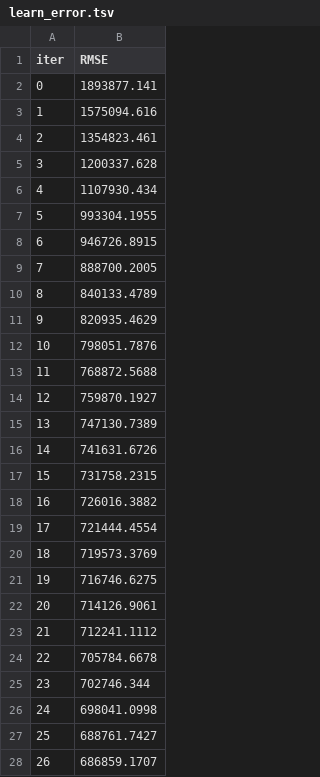
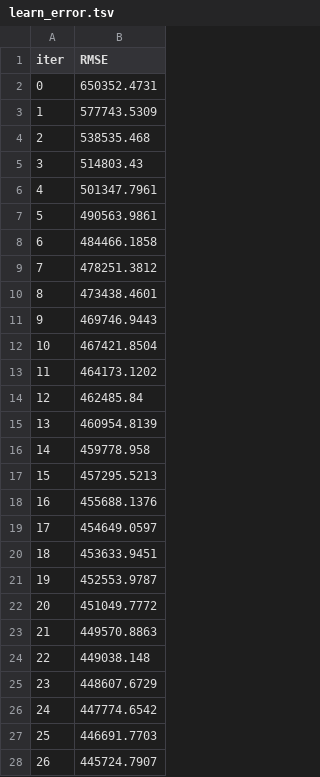
Before and after one commit to yvkovlev/yvkovlev.github.io, a TSV file: catboost_info/learn_error.tsv, drawn as a sheet; only a part is shown; the diff covers the shown part only.

```diff
--- a/catboost_info/learn_error.tsv
+++ b/catboost_info/learn_error.tsv
@@ -1,28 +1,28 @@
 iter	RMSE
-0	1893877.141
-1	1575094.616
-2	1354823.461
-3	1200337.628
-4	1107930.434
-5	993304.1955
-6	946726.8915
-7	888700.2005
-8	840133.4789
-9	820935.4629
-10	798051.7876
-11	768872.5688
-12	759870.1927
-13	747130.7389
-14	741631.6726
-15	731758.2315
-16	726016.3882
-17	721444.4554
-18	719573.3769
-19	716746.6275
-20	714126.9061
-21	712241.1112
-22	705784.6678
-23	702746.344
-24	698041.0998
-25	688761.7427
-26	686859.1707
+0	650352.4731
+1	577743.5309
+2	538535.468
+3	514803.43
+4	501347.7961
+5	490563.9861
+6	484466.1858
+7	478251.3812
+8	473438.4601
+9	469746.9443
+10	467421.8504
+11	464173.1202
+12	462485.84
+13	460954.8139
+14	459778.958
+15	457295.5213
+16	455688.1376
+17	454649.0597
+18	453633.9451
+19	452553.9787
+20	451049.7772
+21	449570.8863
+22	449038.148
+23	448607.6729
+24	447774.6542
+25	446691.7703
+26	445724.7907
```
Also changed, not shown: 173 edited cells elsewhere in this file, catboost_info/time_left.tsv, 4 other files.
